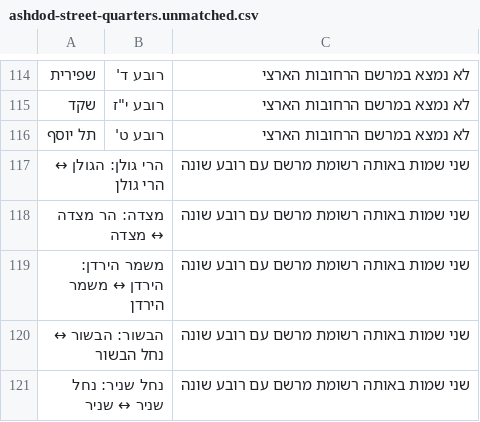
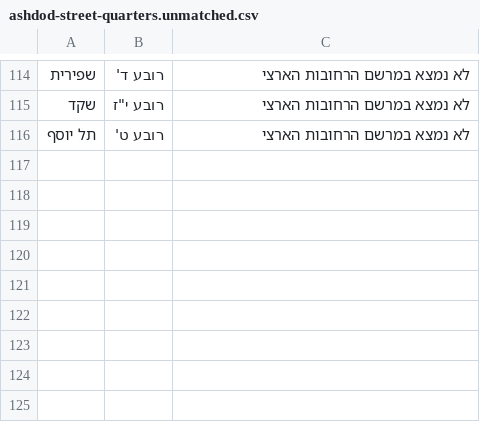
Before and after one commit to Anat1969/NiceStreets-GH, a CSV file: data/ashdod-street-quarters.unmatched.csv, drawn as a sheet; only a part is shown, gaps mark what is left out; the diff names each change by its address in the sheet, - before the commit and + after, or states it on an @@ line.

```diff
--- a/data/ashdod-street-quarters.unmatched.csv
+++ b/data/ashdod-street-quarters.unmatched.csv
-row 117: הרי גולן: הגולן ↔ הרי גולן |  | שני שמות באותה רשומת מרשם עם רובע שונה
-row 118: מצדה: הר מצדה ↔ מצדה |  | שני שמות באותה רשומת מרשם עם רובע שונה
-row 119: משמר הירדן: הירדן ↔ משמר הירדן |  | שני שמות באותה רשומת מרשם עם רובע שונה
-row 120: הבשור: הבשור ↔ נחל הבשור |  | שני שמות באותה רשומת מרשם עם רובע שונה
-row 121: נחל שניר: נחל שניר ↔ שניר |  | שני שמות באותה רשומת מרשם עם רובע שונה
```
Also changed, not shown: 11 other files.
